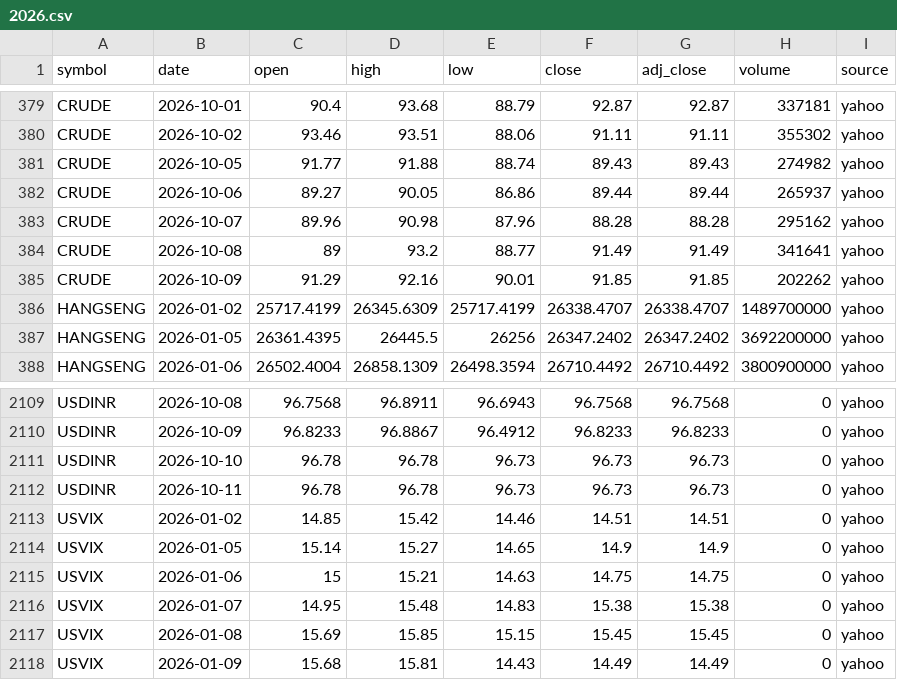
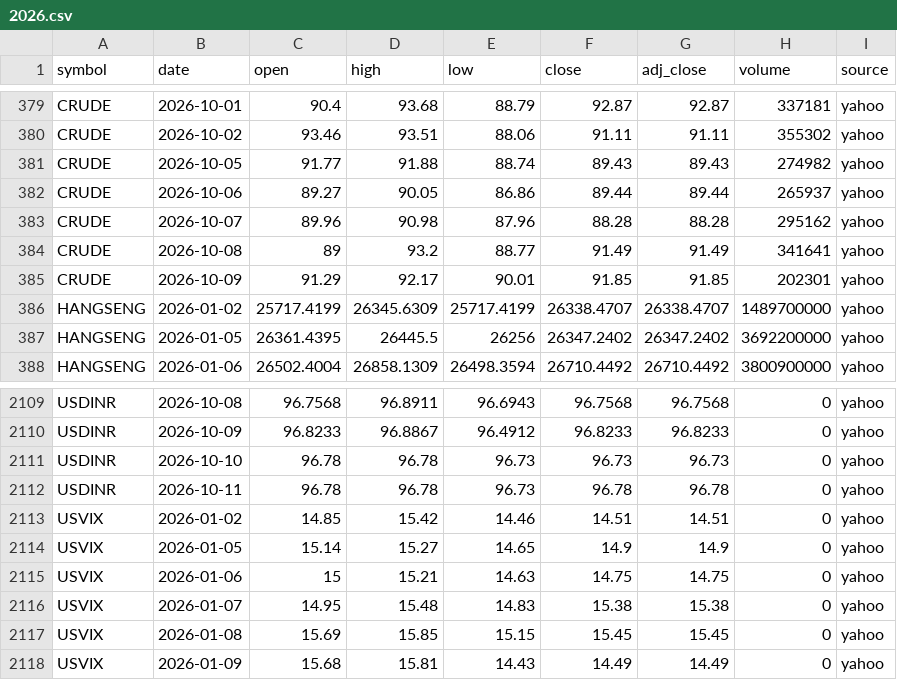
Before and after one commit to san1eev1/Stock-predictor, a CSV file: indices/2026.csv, drawn as a sheet; only a part is shown, gaps mark what is left out.

```diff
--- a/indices/2026.csv
+++ b/indices/2026.csv
@@ -384,3 +384,3 @@ CRUDE,2026-10-07,89.96,90.98,87.96,88.28,88.28,295162,yahoo
 CRUDE,2026-10-08,89,93.2,88.77,91.49,91.49,341641,yahoo
-CRUDE,2026-10-09,91.29,92.16,90.01,91.85,91.85,202262,yahoo
+CRUDE,2026-10-09,91.29,92.17,90.01,91.85,91.85,202301,yahoo
 HANGSENG,2026-01-02,25717.4199,26345.6309,25717.4199,26338.4707,26338.4707,1489700000,yahoo
@@ -2111,3 +2111,3 @@ USDINR,2026-10-09,96.8233,96.8867,96.4912,96.8233,96.8233,0,yahoo
 USDINR,2026-10-10,96.78,96.78,96.73,96.73,96.73,0,yahoo
-USDINR,2026-10-11,96.78,96.78,96.73,96.73,96.73,0,yahoo
+USDINR,2026-10-11,96.78,96.78,96.73,96.78,96.78,0,yahoo
 USVIX,2026-01-02,14.85,15.42,14.46,14.51,14.51,0,yahoo
```
